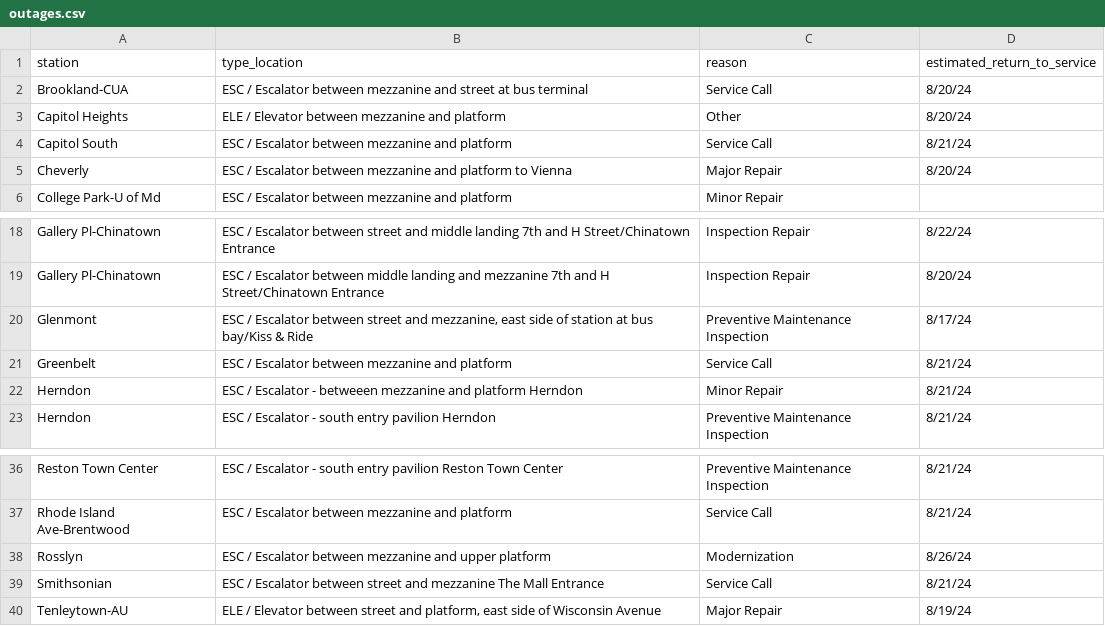
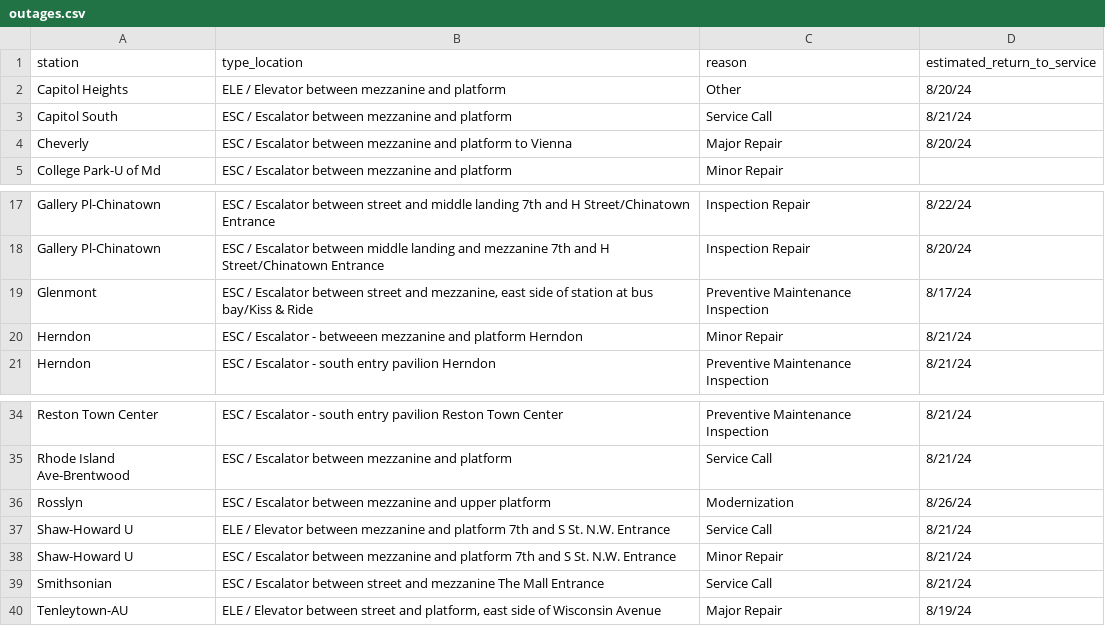
Before and after one commit to erxclau/wmata-elevators-escalators, a CSV file: outages.csv, drawn as a sheet; only a part is shown, gaps mark what is left out; removed rows and columns are numbered as before the commit, all else as after; the diff names each change by its address in the sheet, - before the commit and + after, or states it on an @@ line.

```diff
--- a/outages.csv
+++ b/outages.csv
-row 2: Brookland-CUA | ESC / Escalator between mezzanine and street at bus terminal | Service Call | 8/20/24
-row 21: Greenbelt | ESC / Escalator between mezzanine and platform | Service Call | 8/21/24
+row 37: Shaw-Howard U | ELE / Elevator between mezzanine and platform 7th and S St. N.W. Entrance | Service Call | 8/21/24
+row 38: Shaw-Howard U | ESC / Escalator between mezzanine and platform 7th and S St. N.W. Entrance | Minor Repair | 8/21/24
```
